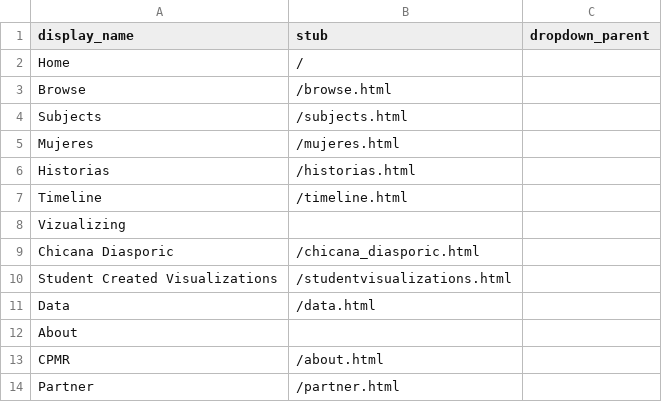
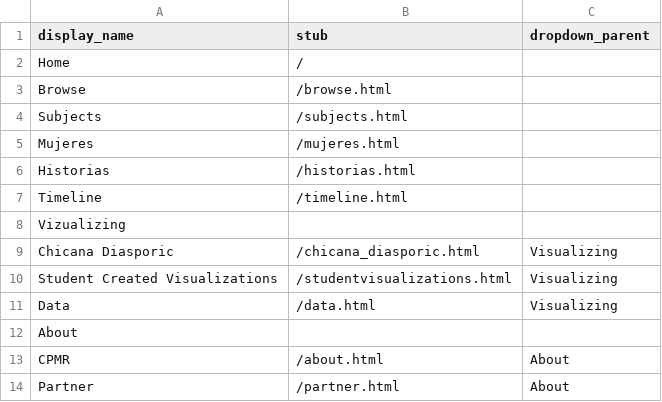
Before and after one commit to marcothevandal/chicanapormiraza, a CSV file: _data/config-nav.csv, drawn as a sheet.

Commit message:
Update config-nav.csv

```diff
--- a/_data/config-nav.csv
+++ b/_data/config-nav.csv
@@ -8,7 +8,7 @@ Timeline,/timeline.html,
 Vizualizing,,
-Chicana Diasporic,/chicana_diasporic.html,
-Student Created Visualizations,/studentvisualizations.html,
-Data,/data.html,
+Chicana Diasporic,/chicana_diasporic.html,Visualizing
+Student Created Visualizations,/studentvisualizations.html,Visualizing
+Data,/data.html,Visualizing
 About,,
-CPMR,/about.html,
-Partner,/partner.html,
+CPMR,/about.html,About
+Partner,/partner.html,About
```
